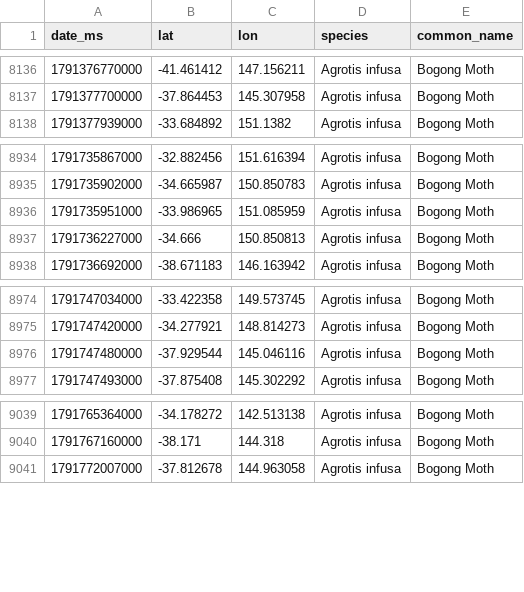
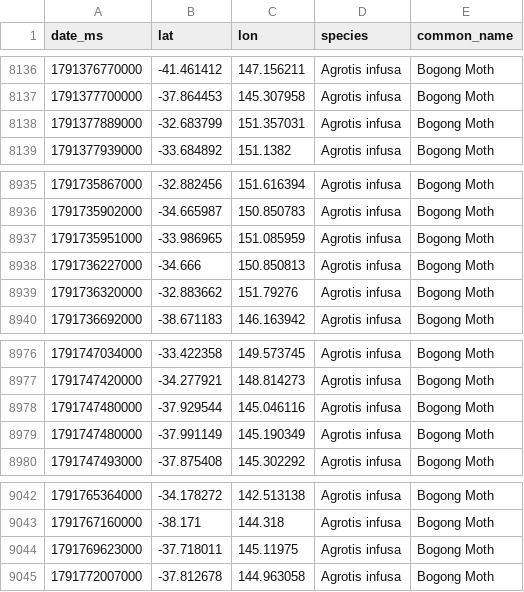
Before and after one commit to david-sitsky/viz, a CSV file: bogong/data/raw_events.csv, drawn as a sheet; only a part is shown, gaps mark what is left out; the diff names each change by its address in the sheet, - before the commit and + after, or states it on an @@ line.

```diff
--- a/bogong/data/raw_events.csv
+++ b/bogong/data/raw_events.csv
+row 8138: 1791377889000 | -32.683799 | 151.357031 | Agrotis infusa | Bogong Moth
+row 8939: 1791736320000 | -32.883662 | 151.79276 | Agrotis infusa | Bogong Moth
+row 8979: 1791747480000 | -37.991149 | 145.190349 | Agrotis infusa | Bogong Moth
+row 9044: 1791769623000 | -37.718011 | 145.11975 | Agrotis infusa | Bogong Moth
```
Also changed, not shown: 10 other files.
